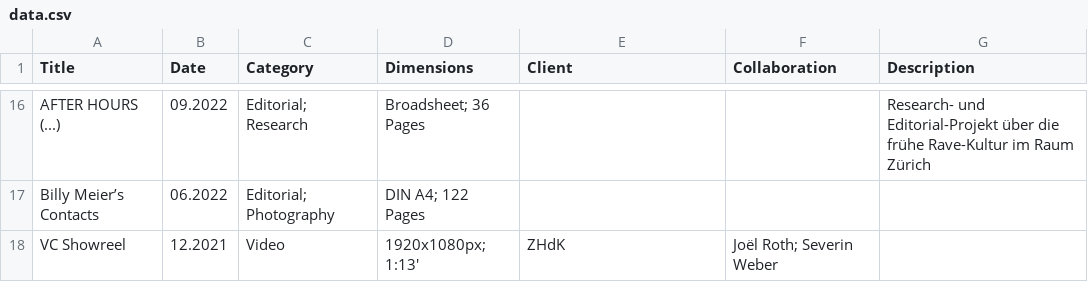
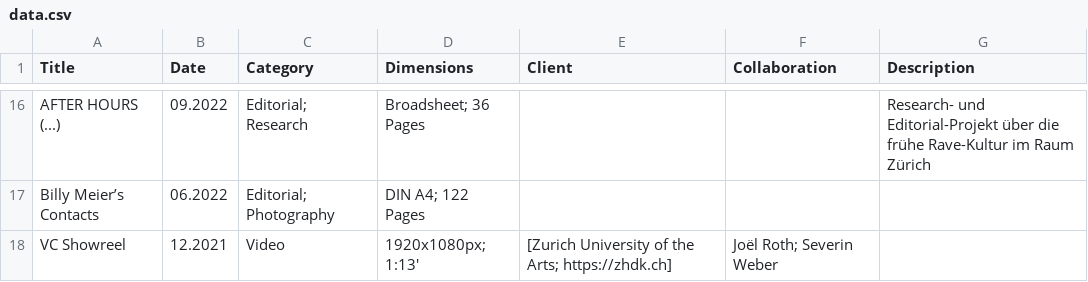
Before and after one commit to teskgro/portfolio, a CSV file: data.csv, drawn as a sheet; only a part is shown, gaps mark what is left out.

Commit message:
Update data.csv

```diff
--- a/data.csv
+++ b/data.csv
@@ -17,2 +17,2 @@ AFTER HOURS (...), 09.2022, Editorial; Research, Broadsheet; 36 Pages, , , Resea
 Billy Meier’s Contacts, 06.2022, Editorial; Photography, DIN A4; 122 Pages, , ,
-VC Showreel, 12.2021, Video, 1920x1080px; 1:13', ZHdK, Joël Roth; Severin Weber, ,
+VC Showreel, 12.2021, Video, 1920x1080px; 1:13', [Zurich University of the Arts; https://zhdk.ch], Joël Roth; Severin Weber, ,
```
